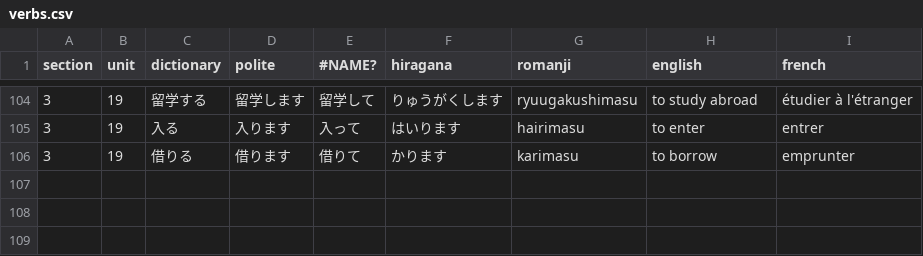
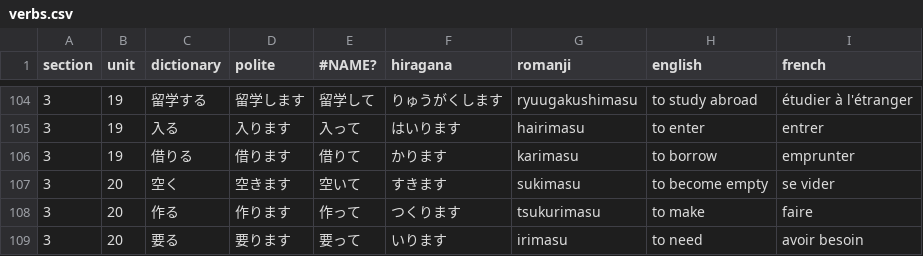
Before and after one commit to f-nicolai/japanese_leanring, a CSV file: data/verbs.csv, drawn as a sheet; only a part is shown, gaps mark what is left out.

```diff
--- a/data/verbs.csv
+++ b/data/verbs.csv
@@ -106 +106,4 @@
 3;19;借りる;借ります;借りて;かります;karimasu;to borrow;emprunter
+3;20;空く;空きます;空いて;すきます;sukimasu;to become empty;se vider
+3;20;作る;作ります;作って;つくります;tsukurimasu;to make;faire
+3;20;要る;要ります;要って;いります;irimasu;to need;avoir besoin
```
Also changed, not shown: data/words.csv.
